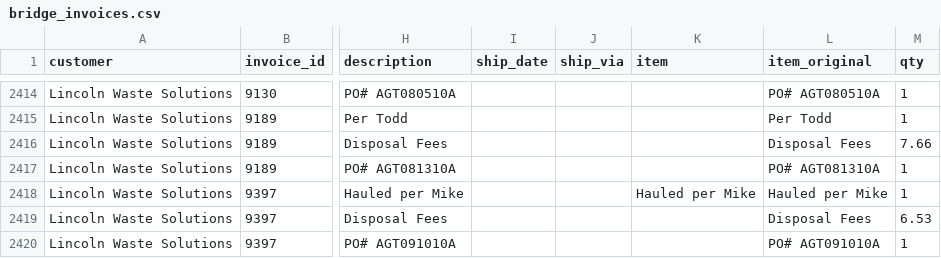
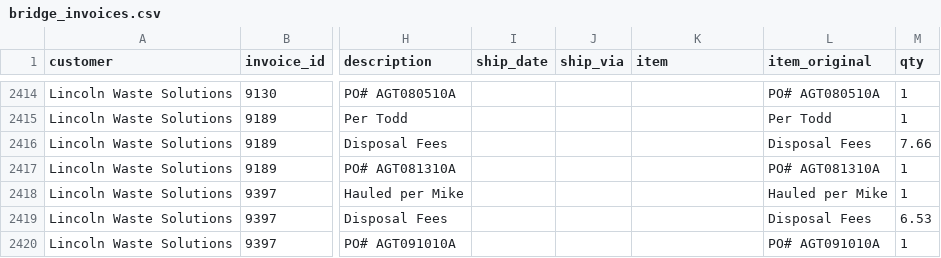
Before and after one commit to tb454/Atlas, a CSV file: qbo_out/bridge_invoices.csv, drawn as a sheet; only a part is shown, gaps mark what is left out; the diff covers the shown part only; the diff names each change by its address in the sheet, - before the commit and + after, or states it on an @@ line.

```diff
--- a/qbo_out/bridge_invoices.csv
+++ b/qbo_out/bridge_invoices.csv
-K2418 (item): Hauled per Mike
+K2418 (item): (empty)
```
Also changed, not shown: 20 edited cells elsewhere in this file, qbo_out/bridge_contracts.csv, 3 other files.
